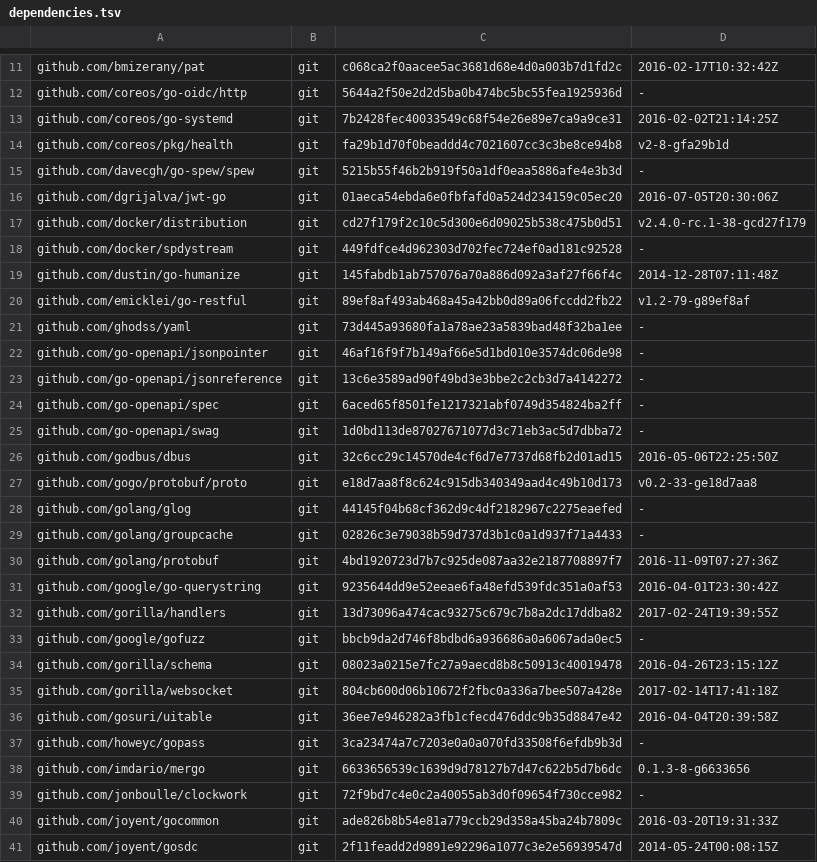
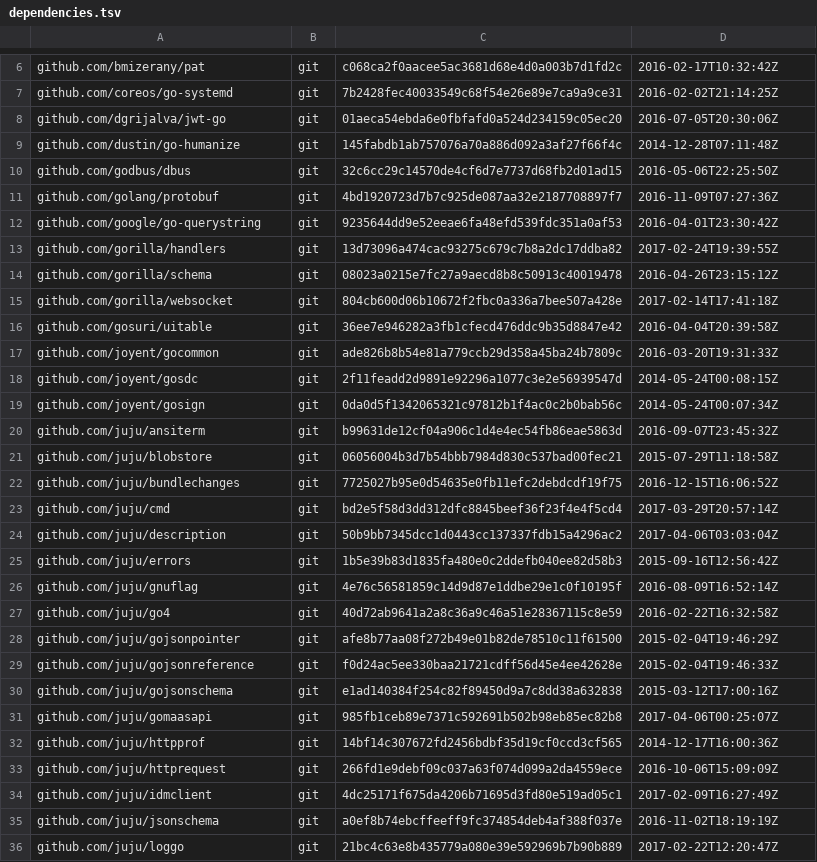
Before and after one commit to mjs/juju, a TSV file: dependencies.tsv, drawn as a sheet; only a part is shown, gaps mark what is left out; the shorter side is filled out with more unchanged rows; the diff covers the shown part only; the diff names each change by its address in the sheet, - before the commit and + after, or states it on an @@ line.

```diff
--- a/dependencies.tsv
+++ b/dependencies.tsv
-row 12: github.com/coreos/go-oidc/http | git | 5644a2f50e2d2d5ba0b474bc5bc55fea1925936d | -
-row 14: github.com/coreos/pkg/health | git | fa29b1d70f0beaddd4c7021607cc3c3be8ce94b8 | v2-8-gfa29b1d
-row 15: github.com/davecgh/go-spew/spew | git | 5215b55f46b2b919f50a1df0eaa5886afe4e3b3d | -
-row 17: github.com/docker/distribution | git | cd27f179f2c10c5d300e6d09025b538c475b0d51 | v2.4.0-rc.1-38-gcd27f179
-row 18: github.com/docker/spdystream | git | 449fdfce4d962303d702fec724ef0ad181c92528 | -
-row 20: github.com/emicklei/go-restful | git | 89ef8af493ab468a45a42bb0d89a06fccdd2fb22 | v1.2-79-g89ef8af
-row 21: github.com/ghodss/yaml | git | 73d445a93680fa1a78ae23a5839bad48f32ba1ee | -
-row 22: github.com/go-openapi/jsonpointer | git | 46af16f9f7b149af66e5d1bd010e3574dc06de98 | -
-row 23: github.com/go-openapi/jsonreference | git | 13c6e3589ad90f49bd3e3bbe2c2cb3d7a4142272 | -
-row 24: github.com/go-openapi/spec | git | 6aced65f8501fe1217321abf0749d354824ba2ff | -
-row 25: github.com/go-openapi/swag | git | 1d0bd113de87027671077d3c71eb3ac5d7dbba72 | -
-row 27: github.com/gogo/protobuf/proto | git | e18d7aa8f8c624c915db340349aad4c49b10d173 | v0.2-33-ge18d7aa8
-row 28: github.com/golang/glog | git | 44145f04b68cf362d9c4df2182967c2275eaefed | -
-row 29: github.com/golang/groupcache | git | 02826c3e79038b59d737d3b1c0a1d937f71a4433 | -
-row 33: github.com/google/gofuzz | git | bbcb9da2d746f8bdbd6a936686a0a6067ada0ec5 | -
-row 37: github.com/howeyc/gopass | git | 3ca23474a7c7203e0a0a070fd33508f6efdb9b3d | -
-row 38: github.com/imdario/mergo | git | 6633656539c1639d9d78127b7d47c622b5d7b6dc | 0.1.3-8-g6633656
-row 39: github.com/jonboulle/clockwork | git | 72f9bd7c4e0c2a40055ab3d0f09654f730cce982 | -
```
Also changed, not shown: 13 removed rows and 3 edited cells elsewhere in this file.
